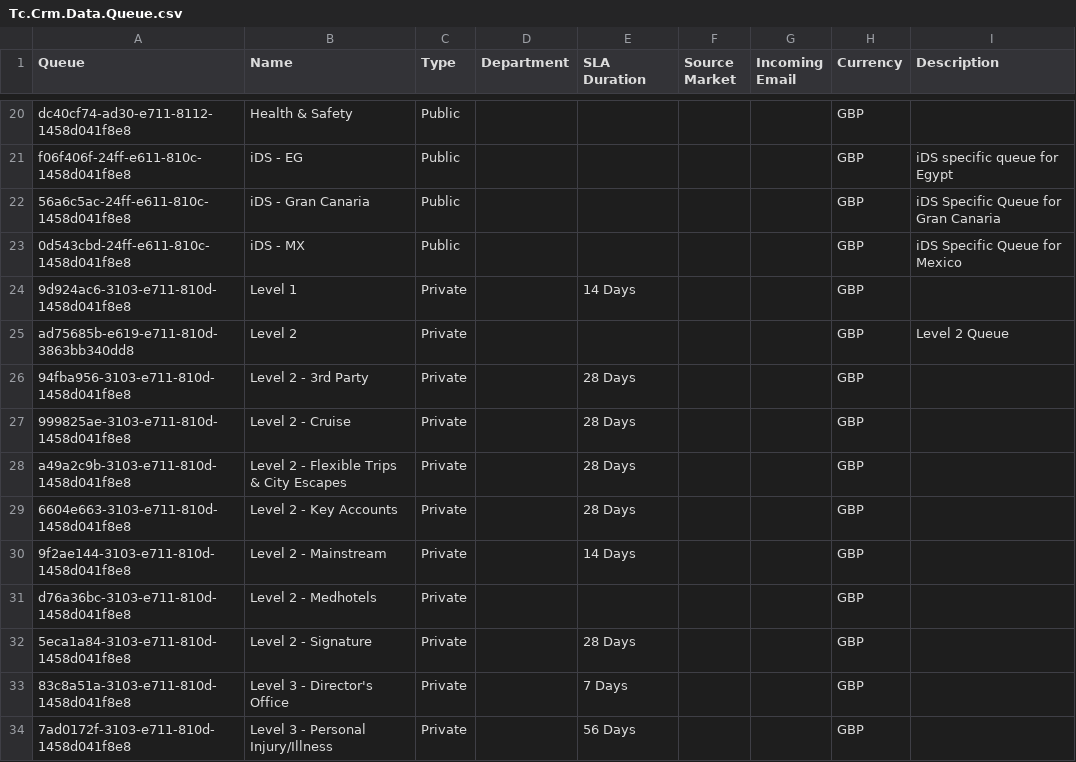
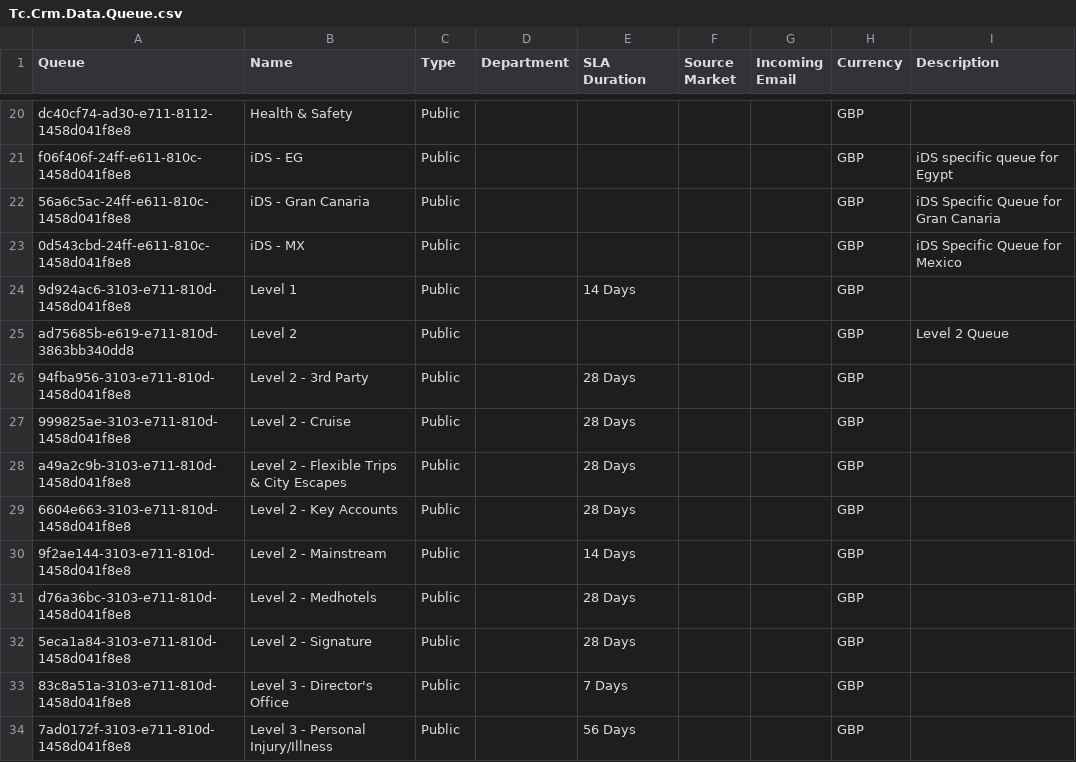
Before and after one commit to HansRoelants1979/Test, a CSV file: Main/Source/Tc.Crm.Data/Tc.Crm.Data.Queue.csv, drawn as a sheet; only a part is shown, gaps mark what is left out; the diff covers the shown part only.

Commit message:
Queue Ref Data from MarkRef Data from ML

```diff
--- a/Main/Source/Tc.Crm.Data/Tc.Crm.Data.Queue.csv
+++ b/Main/Source/Tc.Crm.Data/Tc.Crm.Data.Queue.csv
@@ -23,12 +23,12 @@ f06f406f-24ff-e611-810c-1458d041f8e8,iDS - EG,Public,,,,,GBP,iDS specific queue
 0d543cbd-24ff-e611-810c-1458d041f8e8,iDS - MX,Public,,,,,GBP,iDS Specific Queue for Mexico
-9d924ac6-3103-e711-810d-1458d041f8e8,Level 1,Private,,14 Days,,,GBP,
-ad75685b-e619-e711-810d-3863bb340dd8,Level 2,Private,,,,,GBP,Level 2 Queue
-94fba956-3103-e711-810d-1458d041f8e8,Level 2 - 3rd Party,Private,,28 Days,,,GBP,
-999825ae-3103-e711-810d-1458d041f8e8,Level 2 - Cruise,Private,,28 Days,,,GBP,
-a49a2c9b-3103-e711-810d-1458d041f8e8,Level 2 - Flexible Trips & City Escapes,Private,,28 Days,,,GBP,
-6604e663-3103-e711-810d-1458d041f8e8,Level 2 - Key Accounts,Private,,28 Days,,,GBP,
-9f2ae144-3103-e711-810d-1458d041f8e8,Level 2 - Mainstream,Private,,14 Days,,,GBP,
-d76a36bc-3103-e711-810d-1458d041f8e8,Level 2 - Medhotels,Private,,,,,GBP,
-5eca1a84-3103-e711-810d-1458d041f8e8,Level 2 - Signature,Private,,28 Days,,,GBP,
-83c8a51a-3103-e711-810d-1458d041f8e8,Level 3 - Director's Office,Private,,7 Days,,,GBP,
-7ad0172f-3103-e711-810d-1458d041f8e8,Level 3 - Personal Injury/Illness,Private,,56 Days,,,GBP,
+9d924ac6-3103-e711-810d-1458d041f8e8,Level 1,Public,,14 Days,,,GBP,
+ad75685b-e619-e711-810d-3863bb340dd8,Level 2,Public,,,,,GBP,Level 2 Queue
+94fba956-3103-e711-810d-1458d041f8e8,Level 2 - 3rd Party,Public,,28 Days,,,GBP,
+999825ae-3103-e711-810d-1458d041f8e8,Level 2 - Cruise,Public,,28 Days,,,GBP,
+a49a2c9b-3103-e711-810d-1458d041f8e8,Level 2 - Flexible Trips & City Escapes,Public,,28 Days,,,GBP,
+6604e663-3103-e711-810d-1458d041f8e8,Level 2 - Key Accounts,Public,,28 Days,,,GBP,
+9f2ae144-3103-e711-810d-1458d041f8e8,Level 2 - Mainstream,Public,,14 Days,,,GBP,
+d76a36bc-3103-e711-810d-1458d041f8e8,Level 2 - Medhotels,Public,,28 Days,,,GBP,
+5eca1a84-3103-e711-810d-1458d041f8e8,Level 2 - Signature,Public,,28 Days,,,GBP,
+83c8a51a-3103-e711-810d-1458d041f8e8,Level 3 - Director's Office,Public,,7 Days,,,GBP,
+7ad0172f-3103-e711-810d-1458d041f8e8,Level 3 - Personal Injury/Illness,Public,,56 Days,,,GBP,
```
Also changed, not shown: 29 edited cells elsewhere in this file.
